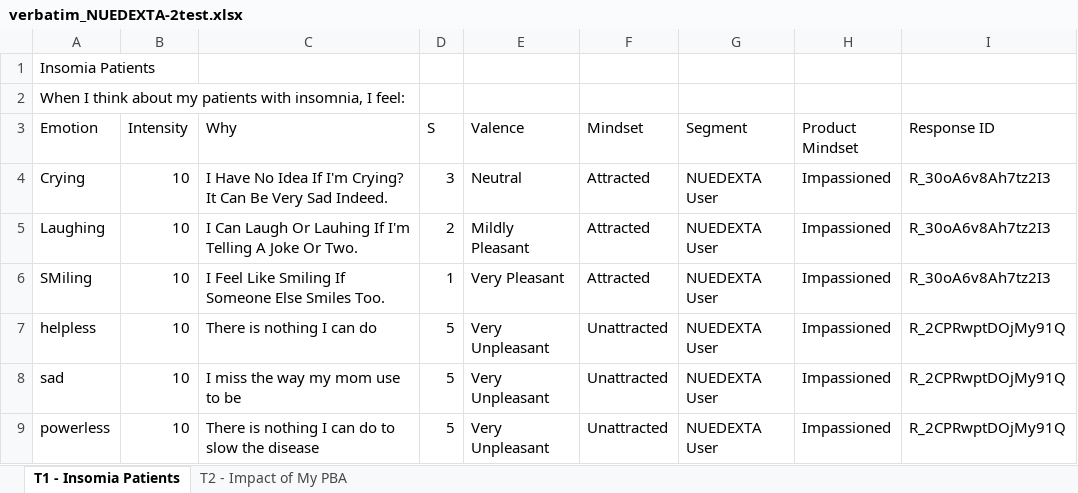
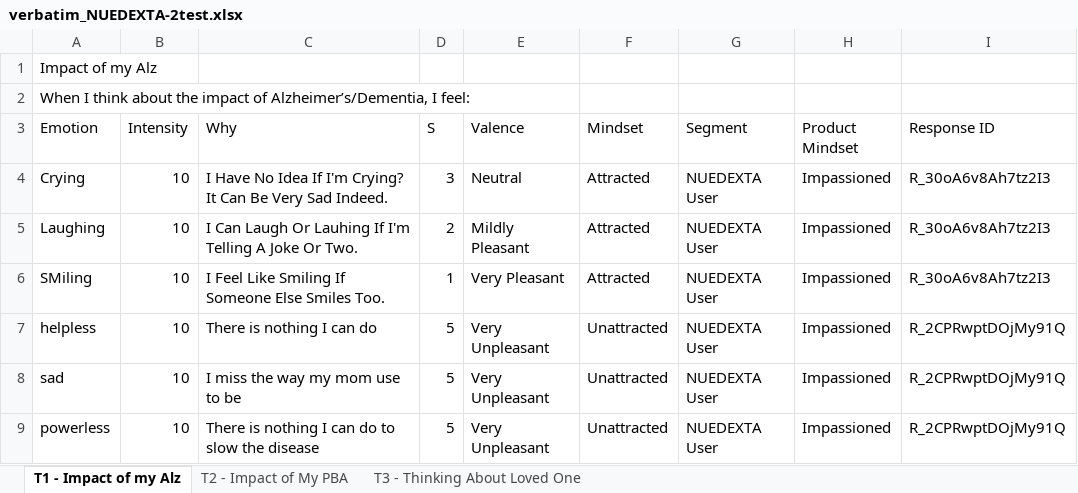
Before and after one commit to matthewHaneburgerSnyk/brainSurgeryIncomplete, an Excel workbook: public/uploads/NUEDEXTA-2test.xlsx/verbatim_NUEDEXTA-2test.xlsx, sheet T1 - Impact of my Alz, drawn as a sheet; only a part is shown; values as stored, in another font and other column widths than the file's, no borders; table styles not drawn; the diff names each change by its address in the sheet, - before the commit and + after, or states it on an @@ line.

```diff
--- a/public/uploads/NUEDEXTA-2test.xlsx/verbatim_NUEDEXTA-2test.xlsx (sheet T1 - Impact of my Alz)
+++ b/public/uploads/NUEDEXTA-2test.xlsx/verbatim_NUEDEXTA-2test.xlsx (sheet T1 - Impact of my Alz)
-sheet tab: T1 - Insomia Patients
+sheet tab: T1 - Impact of my Alz
+sheet tab: T3 - Thinking About Loved One
-A1 (Emotion): Insomia Patients
+A1 (Emotion): Impact of my Alz
-A2 (Emotion): …think about my patients with insomnia, I feel:
+A2 (Emotion): …think about the impact of Alzheimer’s/Dementia, I feel:
```
Also changed, not shown: sheet T2 - Impact of My PBA, public/uploads/NUEDEXTA-2test.xlsx/graphs_NUEDEXTA-2test.xlsx, 3 other files.
